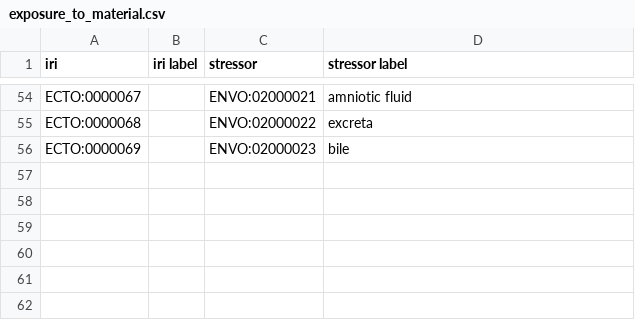
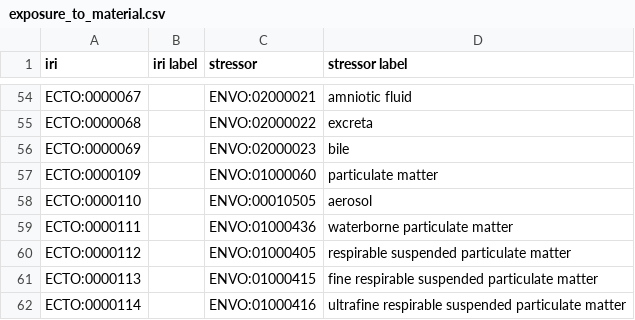
Before and after one commit to EnvironmentOntology/environmental-exposure-ontology, a CSV file: src/ontology/modules/exposure_to_material.csv, drawn as a sheet; only a part is shown, gaps mark what is left out; the diff names each change by its address in the sheet, - before the commit and + after, or states it on an @@ line.

```diff
--- a/src/ontology/modules/exposure_to_material.csv
+++ b/src/ontology/modules/exposure_to_material.csv
+row 57: ECTO:0000109 |  | ENVO:01000060 | particulate matter
+row 58: ECTO:0000110 |  | ENVO:00010505 | aerosol
+row 59: ECTO:0000111 |  | ENVO:01000436 | waterborne particulate matter
+row 60: ECTO:0000112 |  | ENVO:01000405 | respirable suspended particulate matter
+row 61: ECTO:0000113 |  | ENVO:01000415 | fine respirable suspended particulate matter
+row 62: ECTO:0000114 |  | ENVO:01000416 | ultrafine respirable suspended particulate matter
```
Also changed, not shown: 31 other files.
